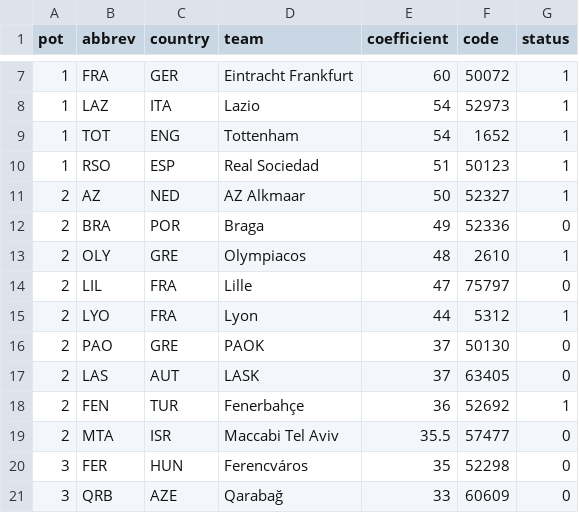
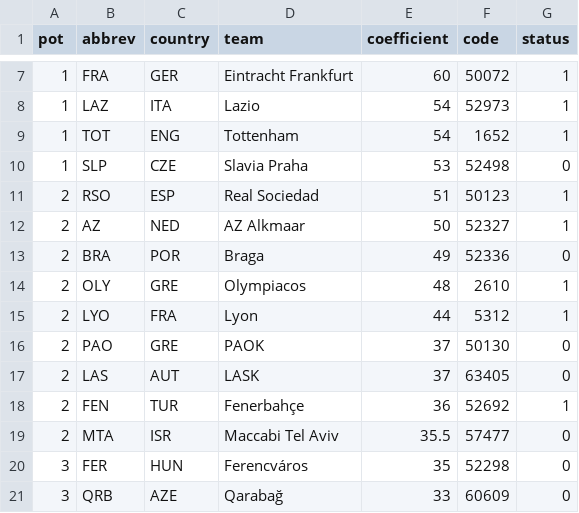
Before and after one commit to evxiong/uefa-draw, a CSV file: data/teams/uel.csv, drawn as a sheet; only a part is shown, gaps mark what is left out.

```diff
--- a/data/teams/uel.csv
+++ b/data/teams/uel.csv
@@ -9,3 +9,4 @@ pot,abbrev,country,team,coefficient,code,status
 1,TOT,ENG,Tottenham,54,1652,1
-1,RSO,ESP,Real Sociedad,51,50123,1
+1,SLP,CZE,Slavia Praha,53,52498,0
+2,RSO,ESP,Real Sociedad,51,50123,1
 2,AZ,NED,AZ Alkmaar,50,52327,1
@@ -13,3 +14,2 @@ pot,abbrev,country,team,coefficient,code,status
 2,OLY,GRE,Olympiacos,48,2610,1
-2,LIL,FRA,Lille,47,75797,0
 2,LYO,FRA,Lyon,44,5312,1
```
Also changed, not shown: data/teams/ucl.csv.
